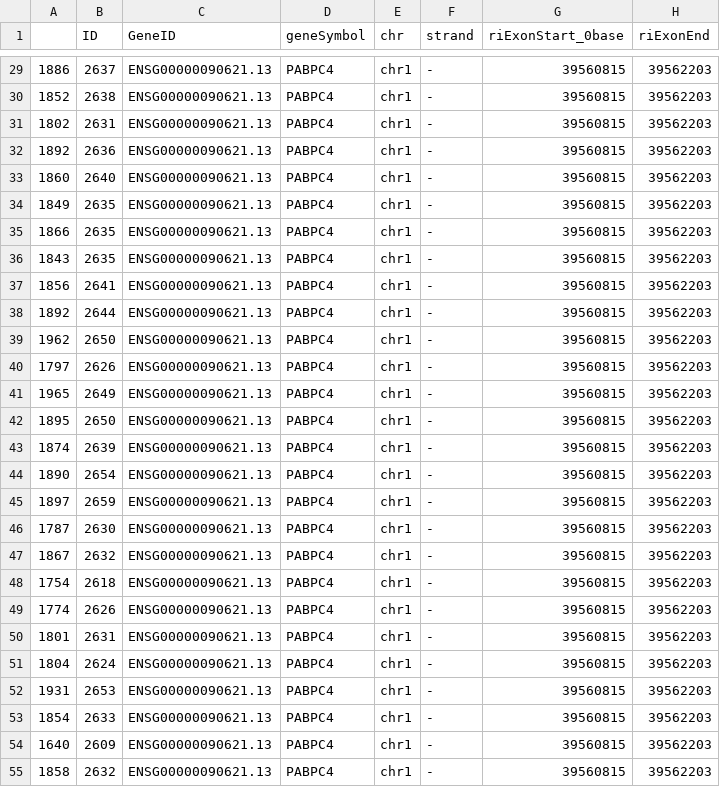
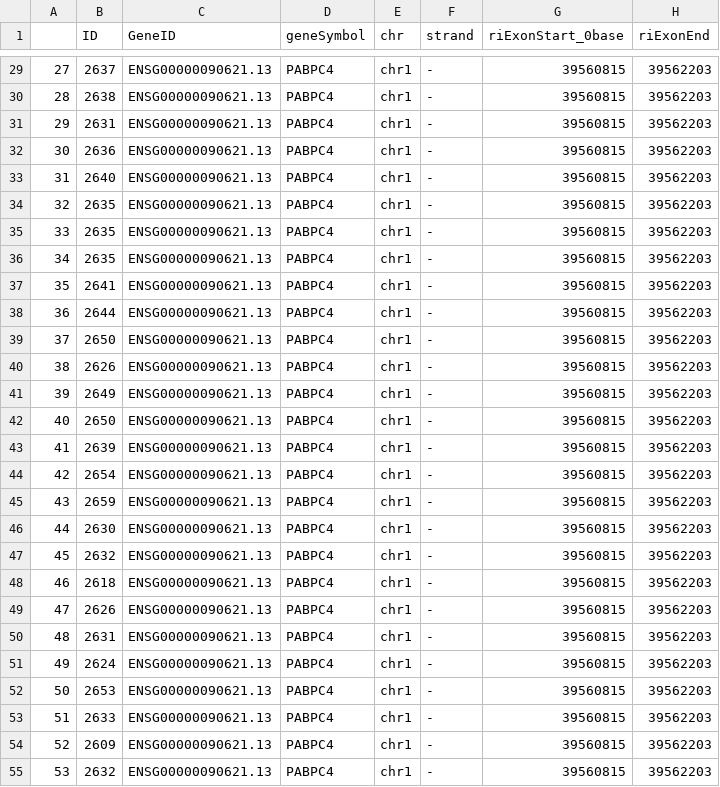
Before and after one commit to NNeuralDynamics/encore-alternative-splicing, a CSV file: output/ENSG00000090621/ENSG00000090621_RI.csv, drawn as a sheet; only a part is shown, gaps mark what is left out; the diff covers the shown part only; the diff names each change by its address in the sheet, - before the commit and + after, or states it on an @@ line.

```diff
--- a/output/ENSG00000090621/ENSG00000090621_RI.csv
+++ b/output/ENSG00000090621/ENSG00000090621_RI.csv
-A29: 1886
+A29: 27
-A30: 1852
+A30: 28
-A31: 1802
+A31: 29
-A32: 1892
+A32: 30
-A33: 1860
+A33: 31
-A34: 1849
+A34: 32
-A35: 1866
+A35: 33
-A36: 1843
+A36: 34
-A37: 1856
+A37: 35
-A38: 1892
+A38: 36
-A39: 1962
+A39: 37
-A40: 1797
+A40: 38
-A41: 1965
+A41: 39
-A42: 1895
+A42: 40
-A43: 1874
+A43: 41
-A44: 1890
+A44: 42
-A45: 1897
+A45: 43
-A46: 1787
+A46: 44
-A47: 1867
+A47: 45
-A48: 1754
+A48: 46
-A49: 1774
+A49: 47
-A50: 1801
+A50: 48
-A51: 1804
+A51: 49
-A52: 1931
+A52: 50
-A53: 1854
+A53: 51
-A54: 1640
+A54: 52
-A55: 1858
+A55: 53
```
Also changed, not shown: 165 edited cells elsewhere in this file, output/ENSG00000090621/ENSG00000090621_A3SS.csv, output/ENSG00000090621/ENSG00000090621_A5SS.csv, 3 other files.
